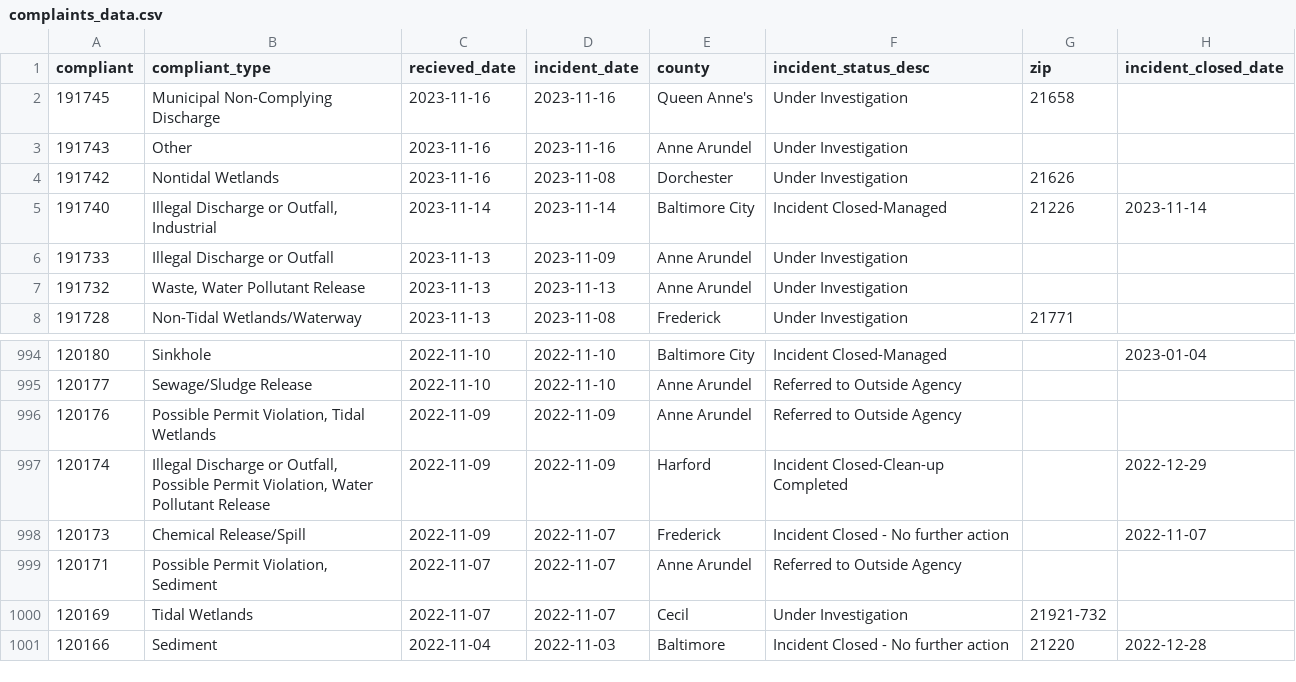
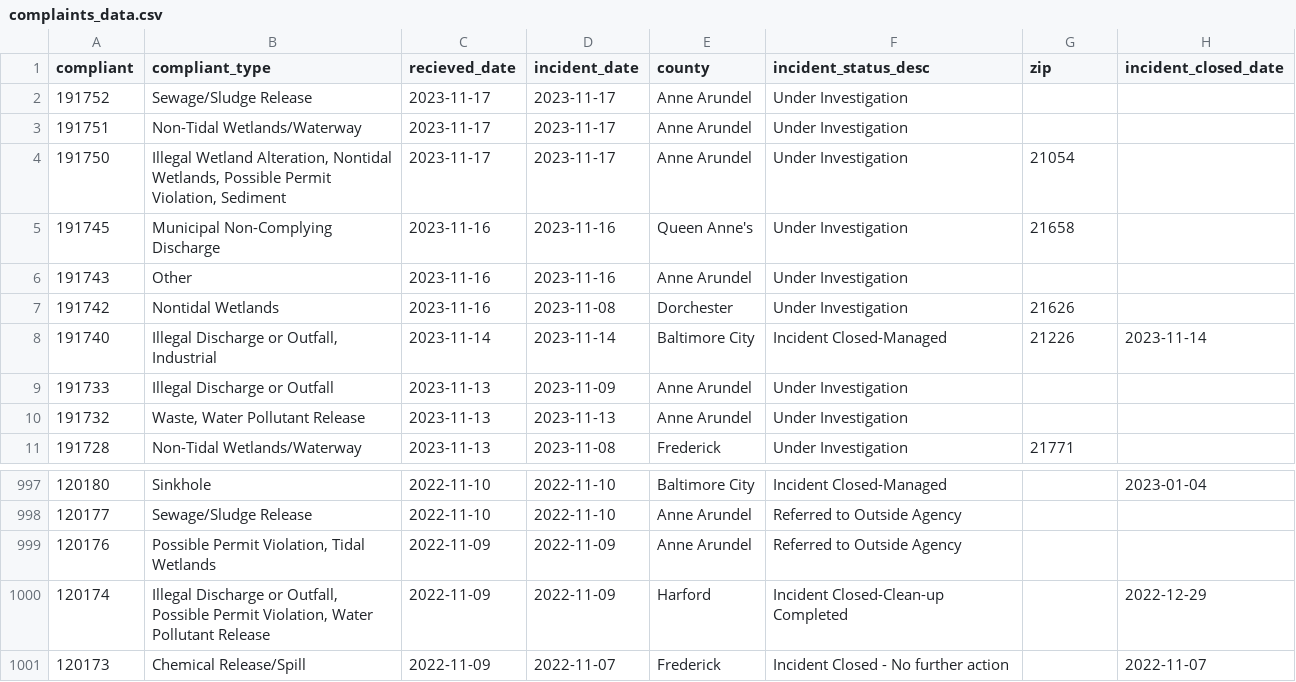
Before and after one commit to amandavhernan/enviro_complaints, a CSV file: complaints_data.csv, drawn as a sheet; only a part is shown, gaps mark what is left out; removed rows and columns are numbered as before the commit, all else as after; the diff names each change by its address in the sheet, - before the commit and + after, or states it on an @@ line.

Commit message:
new complaints found

```diff
--- a/complaints_data.csv
+++ b/complaints_data.csv
+row 2: 191752 | Sewage/Sludge Release | 2023-11-17 | 2023-11-17 | Anne Arundel | Under Investigation
+row 3: 191751 | Non-Tidal Wetlands/Waterway | 2023-11-17 | 2023-11-17 | Anne Arundel | Under Investigation
+row 4: 191750 | Illegal Wetland Alteration, Nontidal Wetlands, Possible Permit Violation, Sediment | 2023-11-17 | 2023-11-17 | Anne Arundel | Under Investigation | 21054
-row 999: 120171 | Possible Permit Violation, Sediment | 2022-11-07 | 2022-11-07 | Anne Arundel | Referred to Outside Agency
-row 1000: 120169 | Tidal Wetlands | 2022-11-07 | 2022-11-07 | Cecil | Under Investigation | 21921-732
-row 1001: 120166 | Sediment | 2022-11-04 | 2022-11-03 | Baltimore | Incident Closed - No further action | 21220 | 2022-12-28
```
Also changed, not shown: 1 other file.
